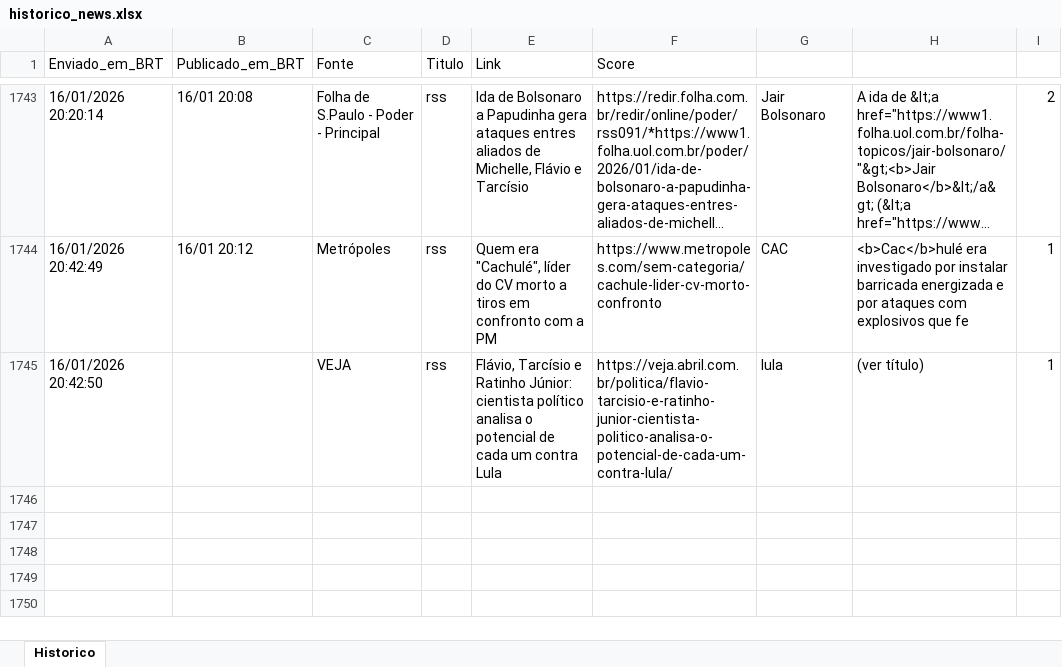
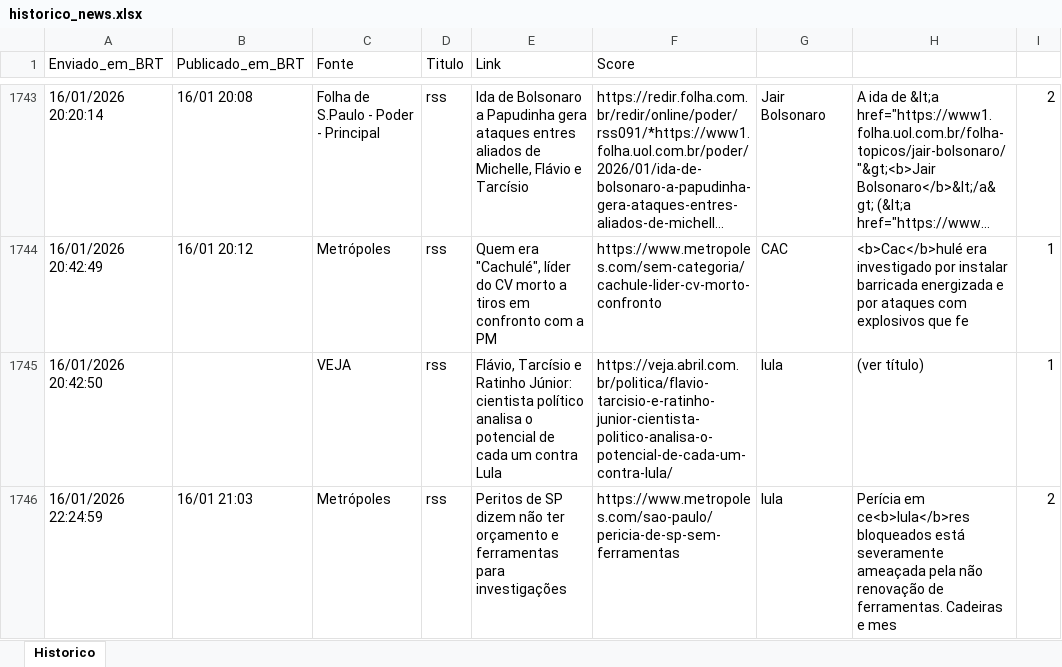
Before and after one commit to LucasPin45/ZanattaNews, an Excel workbook: historico_news.xlsx, sheet Historico, drawn as a sheet; only a part is shown, gaps mark what is left out; long unchanged cells end in …; values as stored, in another font and other column widths than the file's, no borders; the diff names each change by its address in the sheet, - before the commit and + after, or states it on an @@ line.

```diff
--- a/historico_news.xlsx (sheet Historico)
+++ b/historico_news.xlsx (sheet Historico)
+row 1746: 16/01/2026 22:24:59 | 16/01 21:03 | Metrópoles | rss | Peritos de SP dizem não ter orçamento e ferramentas para investigações | https://www.metropoles.com/sao-paulo/pericia-de-sp-sem-ferramentas | lula | Perícia em ce<b>lula</b>res bloqueados está severamente ameaçada pela não renovação de ferramentas. Cadeiras e mes | 2
```
Also changed, not shown: 1 other file.
